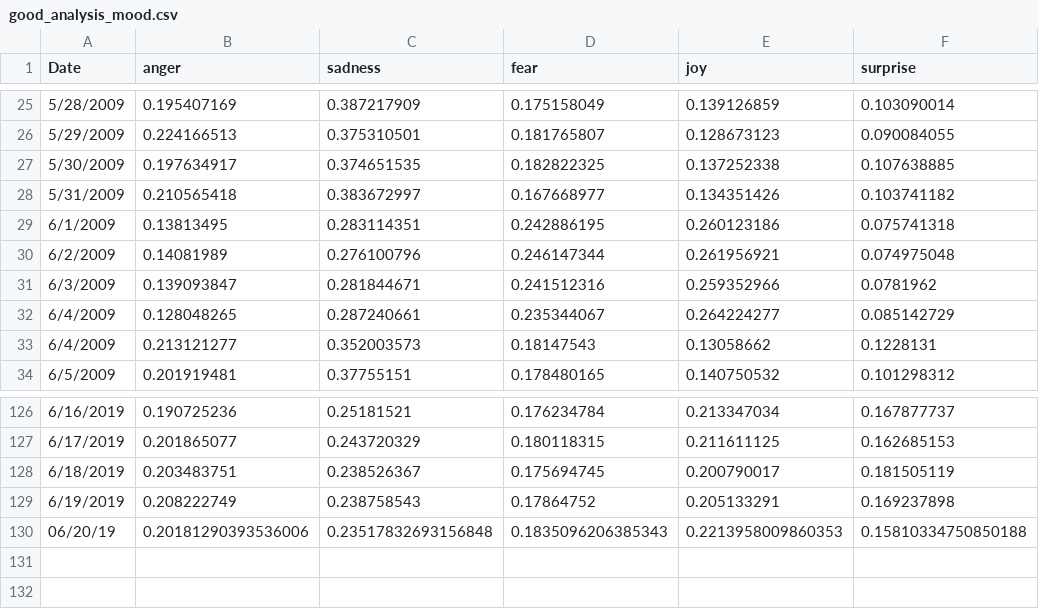
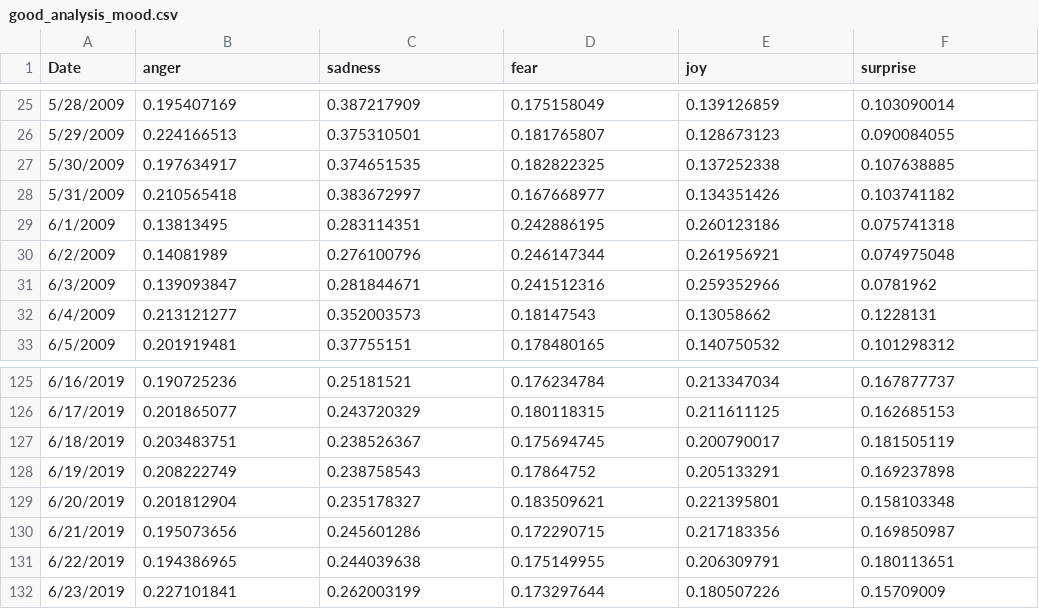
Before and after one commit to dorgori/Stock-prediction-using-Sentiment-analyis-and-Fuzzy-Neural-network, a CSV file: Public Mood/good_analysis_mood.csv, drawn as a sheet; only a part is shown, gaps mark what is left out.

```diff
--- a/Public Mood/good_analysis_mood.csv
+++ b/Public Mood/good_analysis_mood.csv
@@ -31,3 +31,2 @@ Date,anger,sadness,fear,joy,surprise
 6/3/2009,0.139093847,0.281844671,0.241512316,0.259352966,0.0781962
-6/4/2009,0.128048265,0.287240661,0.235344067,0.264224277,0.085142729
 6/4/2009,0.213121277,0.352003573,0.18147543,0.13058662,0.1228131
@@ -129,2 +128,5 @@ Date,anger,sadness,fear,joy,surprise
 6/19/2019,0.208222749,0.238758543,0.17864752,0.205133291,0.169237898
-06/20/19,0.20181290393536006,0.23517832693156848,0.1835096206385343,0.2213958009860353,0.15810334750850188
+6/20/2019,0.201812904,0.235178327,0.183509621,0.221395801,0.158103348
+6/21/2019,0.195073656,0.245601286,0.172290715,0.217183356,0.169850987
+6/22/2019,0.194386965,0.244039638,0.175149955,0.206309791,0.180113651
+6/23/2019,0.227101841,0.262003199,0.173297644,0.180507226,0.15709009
```
Also changed, not shown: Stock Values/AAPL-prices.csv, 17 other files.
